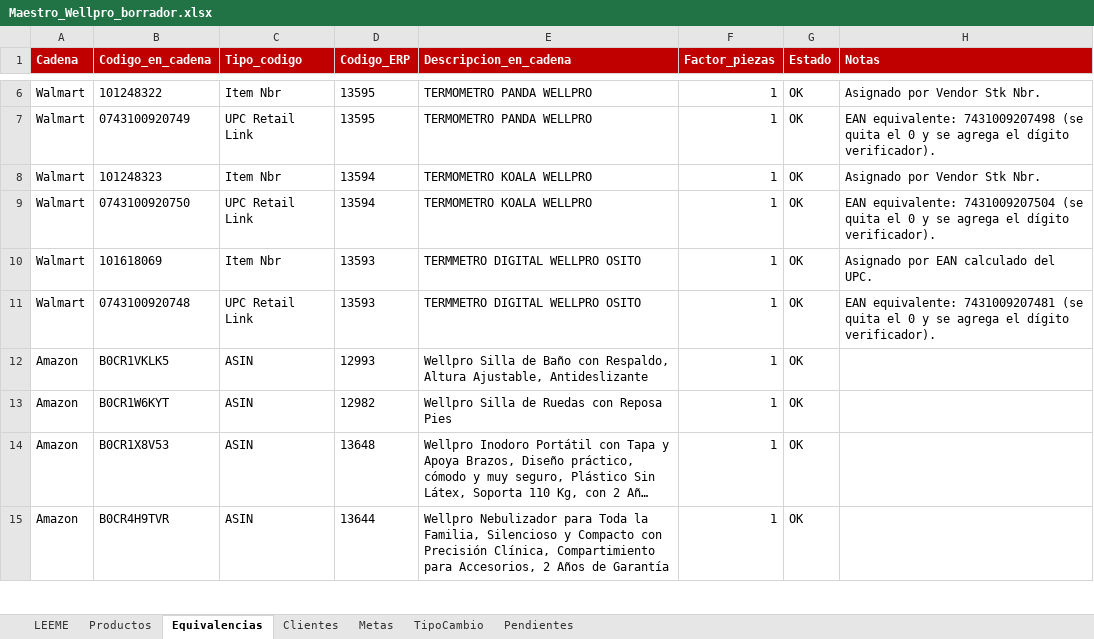
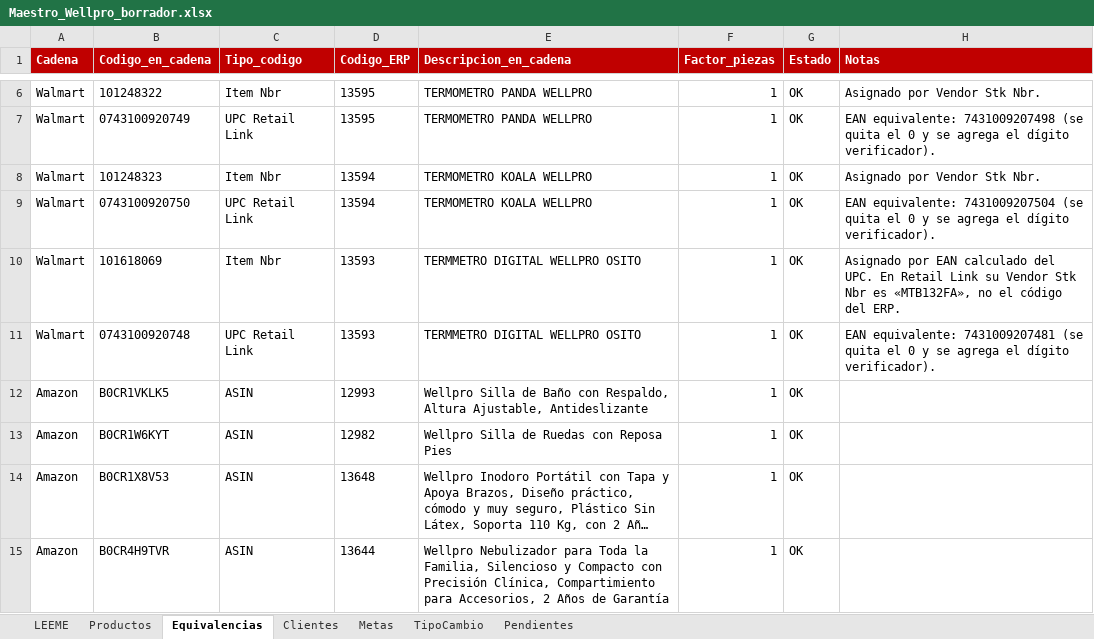
Before and after one commit to emanuel-codes/Proyecto-Centroamerica, an Excel workbook: maestros/Maestro_Wellpro_borrador.xlsx, sheet Equivalencias, drawn as a sheet; only a part is shown, gaps mark what is left out; long unchanged cells end in …; values as stored, in another font and other column widths than the file's, no borders; table styles not drawn; the diff names each change by its address in the sheet, - before the commit and + after, or states it on an @@ line.

```diff
--- a/maestros/Maestro_Wellpro_borrador.xlsx (sheet Equivalencias)
+++ b/maestros/Maestro_Wellpro_borrador.xlsx (sheet Equivalencias)
-H10 (Notas): …del UPC.
+H10 (Notas): …del UPC. En Retail Link su Vendor Stk Nbr es «MTB132FA», no el código del ERP.
```
Also changed, not shown: 5 other files.
